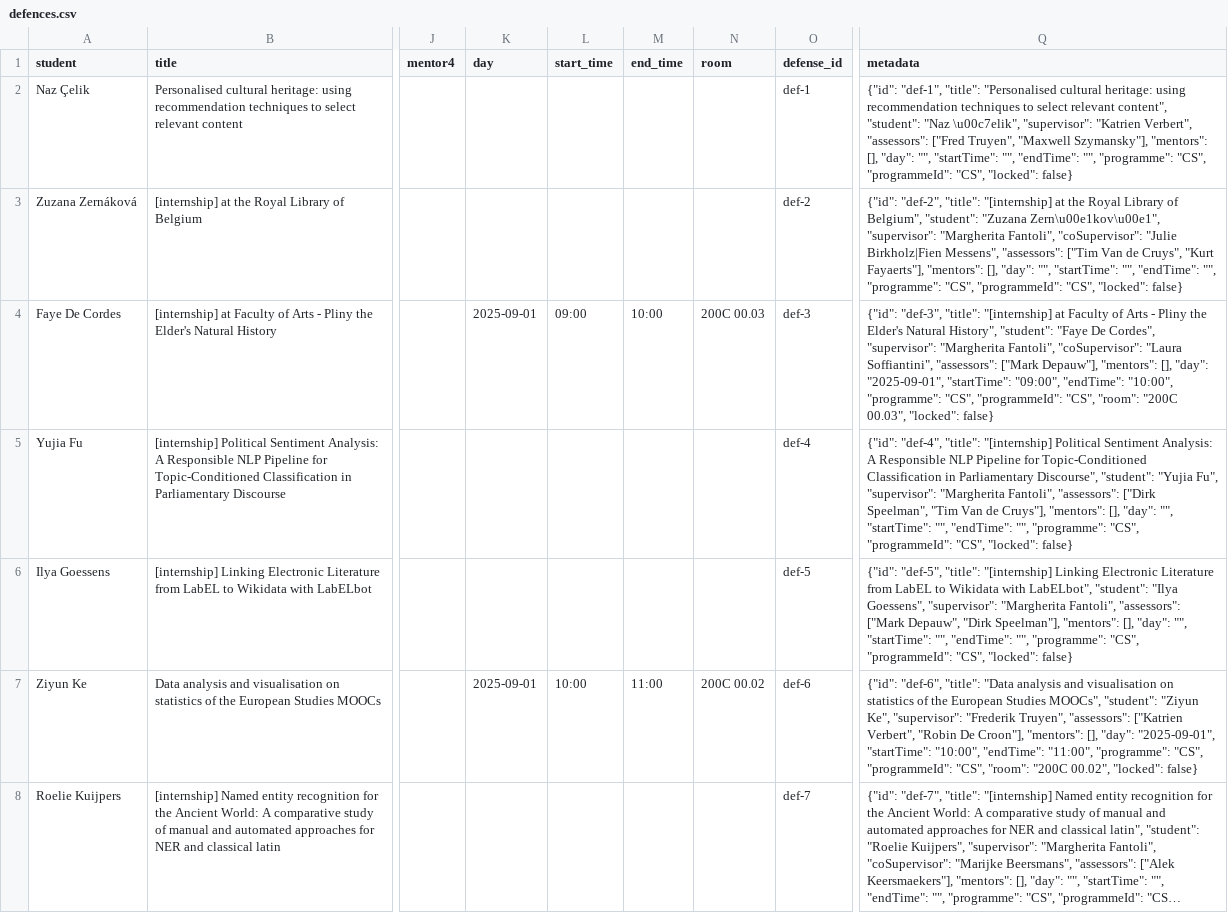
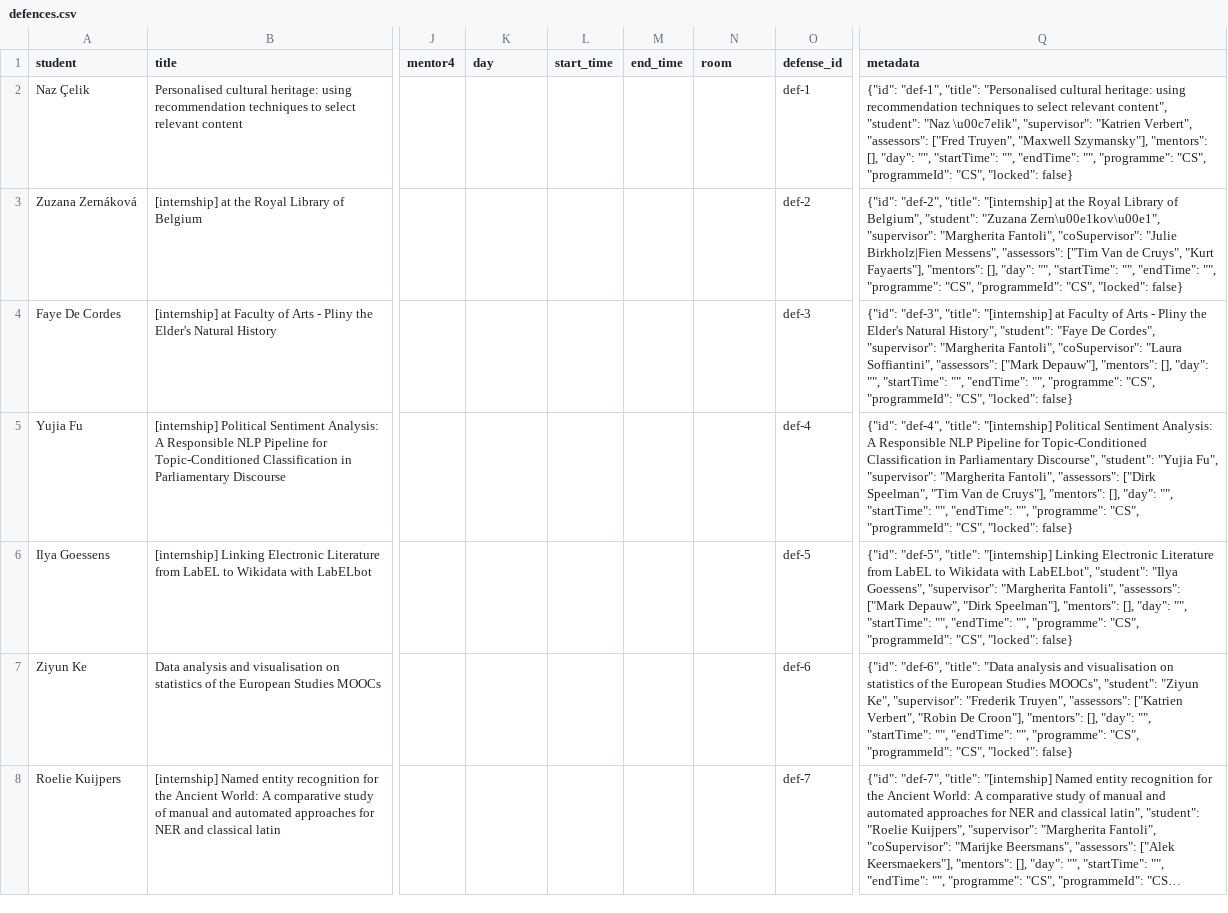
Before and after one commit to rokokot/defense-scheduler, a CSV file: Defense-rostering/input_data/sept_2025/defences.csv, drawn as a sheet; only a part is shown, gaps mark what is left out; long unchanged cells end in …; the diff covers the shown part only; the diff names each change by its address in the sheet, - before the commit and + after, or states it on an @@ line.

```diff
--- a/Defense-rostering/input_data/sept_2025/defences.csv
+++ b/Defense-rostering/input_data/sept_2025/defences.csv
-K4 (day): 2025-09-01
+K4 (day): (empty)
-L4 (start_time): 09:00
+L4 (start_time): (empty)
-M4 (end_time): 10:00
+M4 (end_time): (empty)
-N4 (room): 200C 00.03
+N4 (room): (empty)
-Q4 (metadata): …[], "day": "2025-09-01", "startTime": "09:00", "endTime": "10:00", "programme": "CS", "programmeId": "CS", "room": "200C 00.03", "locked": false}
+Q4 (metadata): …[], "day": "", "startTime": "", "endTime": "", "programme": "CS", "programmeId": "CS", "locked": false}
-K7 (day): 2025-09-01
+K7 (day): (empty)
-L7 (start_time): 10:00
+L7 (start_time): (empty)
-M7 (end_time): 11:00
+M7 (end_time): (empty)
-N7 (room): 200C 00.02
+N7 (room): (empty)
-Q7 (metadata): …[], "day": "2025-09-01", "startTime": "10:00", "endTime": "11:00", "programme": "CS", "programmeId": "CS", "room": "200C 00.02", "locked": false}
+Q7 (metadata): …[], "day": "", "startTime": "", "endTime": "", "programme": "CS", "programmeId": "CS", "locked": false}
```
Also changed, not shown: 40 edited cells elsewhere in this file, Defense-rostering/input_data/documented_example_evaluator_conflict/defences.csv, Defense-rostering/input_data/explanations_example/unavailabilities.csv, 34 other files.
